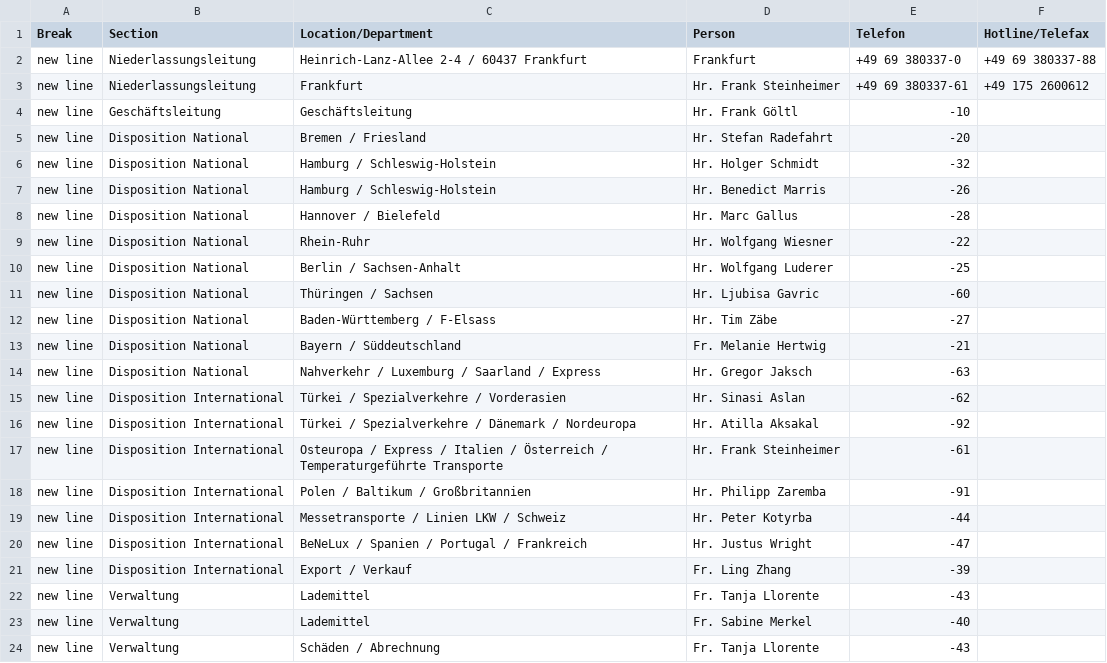
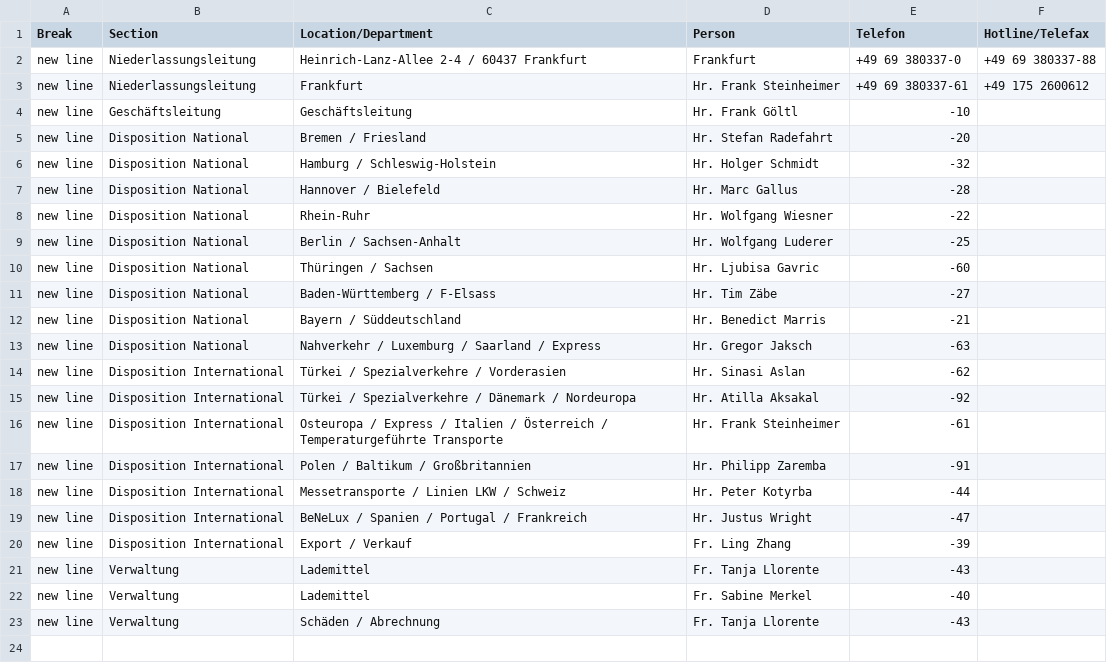
Before and after one commit to NeufraIT/neufra.eu, a CSV file: assets/files/locations/Personal DE.xlsx - FRA.csv, drawn as a sheet.

Commit message:
Auto-generated commit [ci skip]

```diff
--- a/assets/files/locations/Personal DE.xlsx - FRA.csv
+++ b/assets/files/locations/Personal DE.xlsx - FRA.csv
@@ -6,3 +6,2 @@ new line,Disposition National,Bremen / Friesland ,Hr. Stefan Radefahrt ,-20,
 new line,Disposition National,Hamburg / Schleswig-Holstein ,Hr. Holger Schmidt ,-32,
-new line,Disposition National,Hamburg / Schleswig-Holstein ,Hr. Benedict Marris ,-26,
 new line,Disposition National,Hannover / Bielefeld ,Hr. Marc Gallus ,-28,
@@ -12,3 +11,3 @@ new line,Disposition National,Thüringen / Sachsen,Hr. Ljubisa Gavric ,-60,
 new line,Disposition National,Baden-Württemberg / F-Elsass ,Hr. Tim Zäbe ,-27,
-new line,Disposition National,Bayern / Süddeutschland ,Fr. Melanie Hertwig ,-21,
+new line,Disposition National,Bayern / Süddeutschland ,Hr. Benedict Marris ,-21,
 new line ,Disposition National,Nahverkehr / Luxemburg / Saarland / Express ,Hr. Gregor Jaksch ,-63,
```
